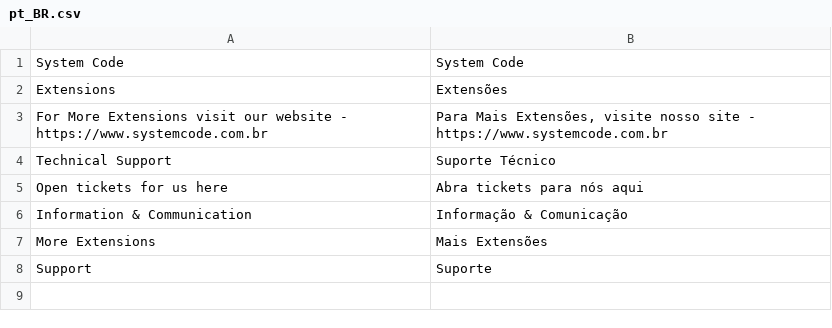
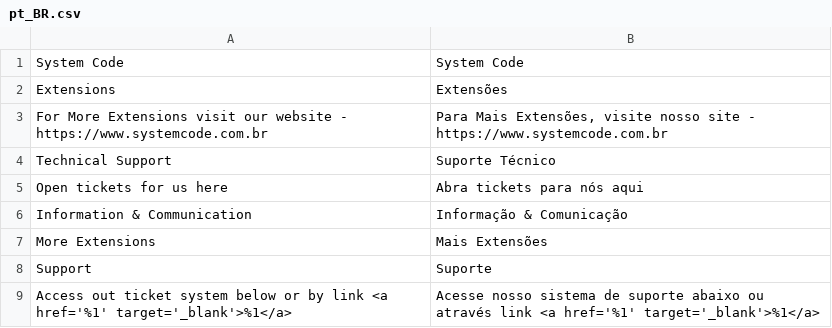
Before and after one commit to m2-systemcode/Base, a CSV file: i18n/pt_BR.csv, drawn as a sheet; the diff names each change by its address in the sheet, - before the commit and + after, or states it on an @@ line.

```diff
--- a/i18n/pt_BR.csv
+++ b/i18n/pt_BR.csv
+row 9: Access out ticket system below or by link <a href='%1' target='_blank'>%1</a> | Acesse nosso sistema de suporte abaixo ou através link <a href='%1' target='_blank'>%1</a>
```
Also changed, not shown: 7 other files.
